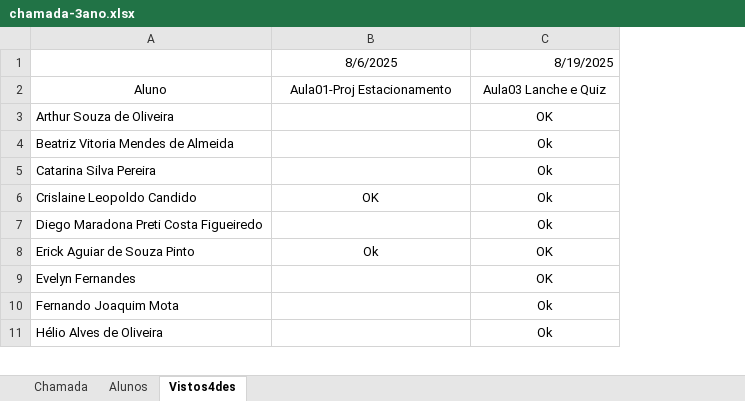
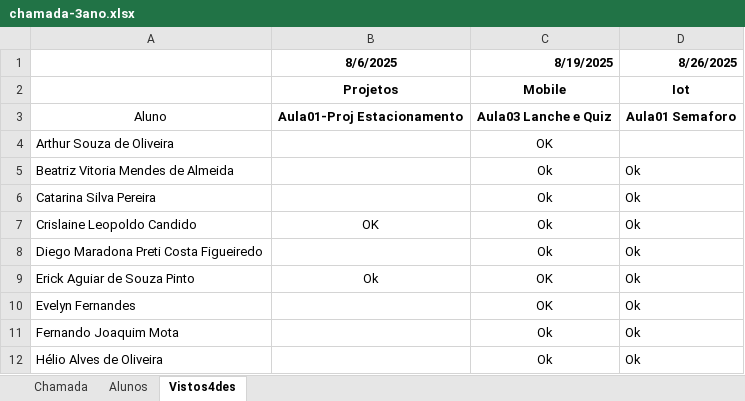
Before and after one commit to wellifabio/senai2025, an Excel workbook: ds/chamada-3ano.xlsx, sheet Vistos4des, drawn as a sheet; only a part is shown; values as stored, in another font and other column widths than the file's, no borders; conditional formats not drawn; addresses are those after the commit; the diff names each change by its address in the sheet, - before the commit and + after, or states it on an @@ line.

Commit message:
chamada

```diff
--- a/ds/chamada-3ano.xlsx (sheet Vistos4des)
+++ b/ds/chamada-3ano.xlsx (sheet Vistos4des)
+column D (8/26/2025), rows 3-12: Aula01 Semaforo |  | Ok | Ok | Ok | Ok | Ok | Ok | Ok | Ok
-B1:C1 bold: off
+B1:C1 bold: on
+row 2:  | Projetos | Mobile | Iot
-B3:C3 bold: off
+B3:C3 bold: on
```
